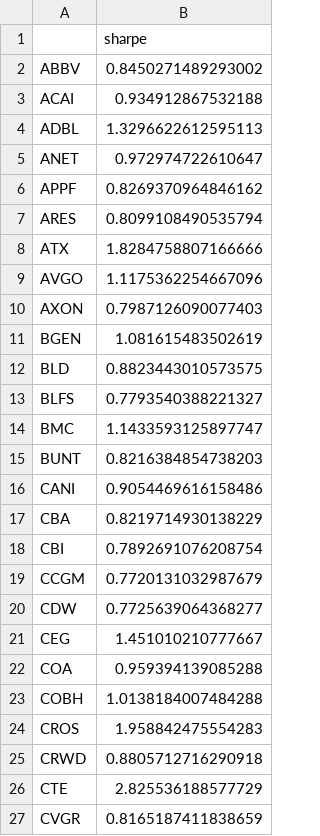
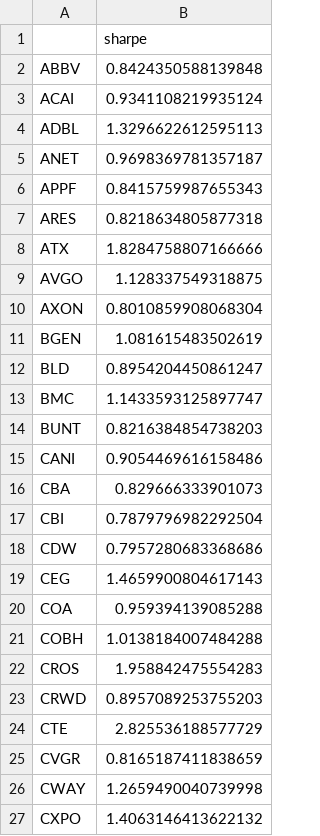
Before and after one commit to damiansp/marketModeling, a CSV file: daily/data/sharpes.csv, drawn as a sheet; only a part is shown; the shorter side is filled out with more unchanged rows; the diff covers the shown part only.

```diff
--- a/daily/data/sharpes.csv
+++ b/daily/data/sharpes.csv
@@ -1,14 +1,13 @@
 ,sharpe
-ABBV,0.8450271489293002
-ACAI,0.934912867532188
+ABBV,0.8424350588139848
+ACAI,0.9341108219935124
 ADBL,1.3296622612595113
-ANET,0.972974722610647
-APPF,0.8269370964846162
-ARES,0.8099108490535794
+ANET,0.9698369781357187
+APPF,0.8415759987655343
+ARES,0.8218634805877318
 ATX,1.8284758807166666
-AVGO,1.1175362254667096
-AXON,0.7987126090077403
+AVGO,1.128337549318875
+AXON,0.8010859908068304
 BGEN,1.081615483502619
-BLD,0.8823443010573575
-BLFS,0.7793540388221327
+BLD,0.8954204450861247
 BMC,1.1433593125897747
@@ -16,7 +15,6 @@ BUNT,0.8216384854738203
 CANI,0.9054469616158486
-CBA,0.8219714930138229
-CBI,0.7892691076208754
-CCGM,0.7720131032987679
-CDW,0.7725639064368277
-CEG,1.451010210777667
+CBA,0.829666333901073
+CBI,0.7879796982292504
+CDW,0.7957280683368686
+CEG,1.4659900804617143
 COA,0.959394139085288
@@ -24,3 +22,3 @@ COBH,1.0138184007484288
 CROS,1.958842475554283
-CRWD,0.8805712716290918
+CRWD,0.8957089253755203
 CTE,2.825536188577729
```
Also changed, not shown: 7 added rows, 5 removed rows and 38 edited cells elsewhere in this file, daily/data/stock_metrics.csv, 20 other files.
